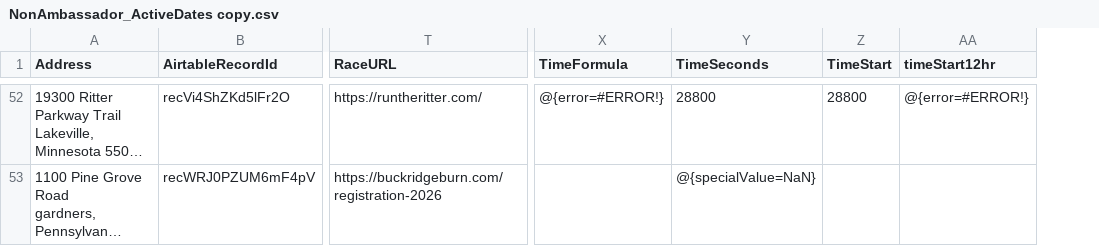
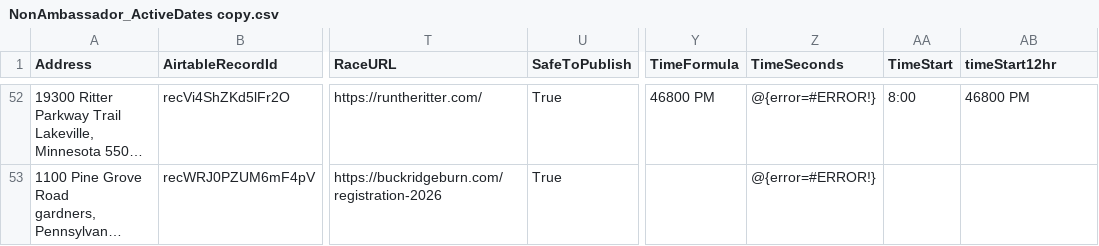
Before and after one commit to kyle-kemper/test-map, a CSV file: NonAmbassador_ActiveDates copy.csv, drawn as a sheet; only a part is shown, gaps mark what is left out; long unchanged cells end in …; removed rows and columns are numbered as before the commit, all else as after; the diff covers the shown part only; the diff names each change by its address in the sheet, - before the commit and + after, or states it on an @@ line.

```diff
--- a/NonAmbassador_ActiveDates copy.csv
+++ b/NonAmbassador_ActiveDates copy.csv
+column U (SafeToPublish), rows 52-53: True | True
+column Y (TimeFormula), row 52: 46800 PM
-column Y (TimeSeconds), rows 52-53: 28800 | @{specialValue=NaN}
-Z1: TimeFormula
+Z1: TimeSeconds
-AA52 (TimeStart): 28800
+AA52 (TimeStart): 8:00
-AB52 (timeStart12hr): @{error=#ERROR!}
+AB52 (timeStart12hr): 46800 PM
-Z53 (TimeSeconds): (empty)
+Z53 (TimeSeconds): @{error=#ERROR!}
```
Also changed, not shown: 75 edited cells elsewhere in this file.
